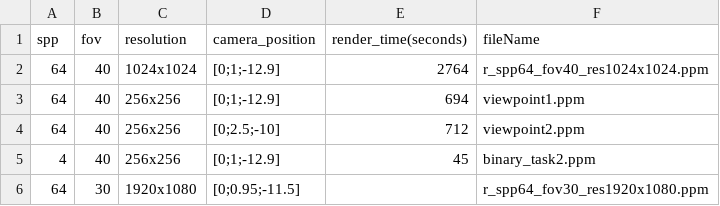
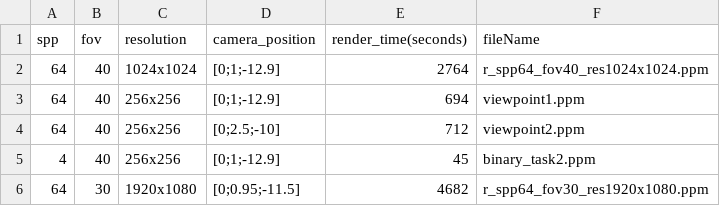
Before and after one commit to mukundsrinivasb/computer_graphics_submission, a CSV file: project_2/src/outputs_log.csv, drawn as a sheet.

```diff
--- a/project_2/src/outputs_log.csv
+++ b/project_2/src/outputs_log.csv
@@ -5,2 +5,2 @@ spp,fov,resolution,camera_position,render_time(seconds),fileName
 4,40,256x256,"[0;1;-12.9]",45,binary_task2.ppm
-64,30,1920x1080,"[0;0.95;-11.5]",,r_spp64_fov30_res1920x1080.ppm
+64,30,1920x1080,"[0;0.95;-11.5]",4682,r_spp64_fov30_res1920x1080.ppm
```
Also changed, not shown: 1 other file.
